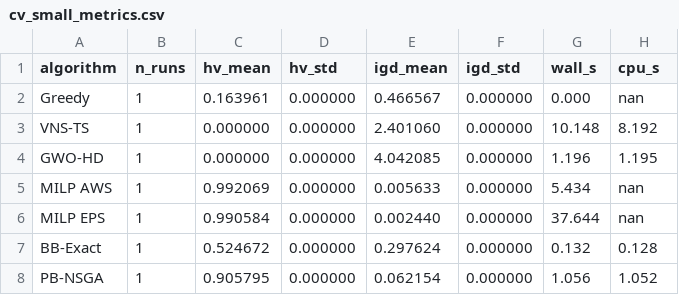
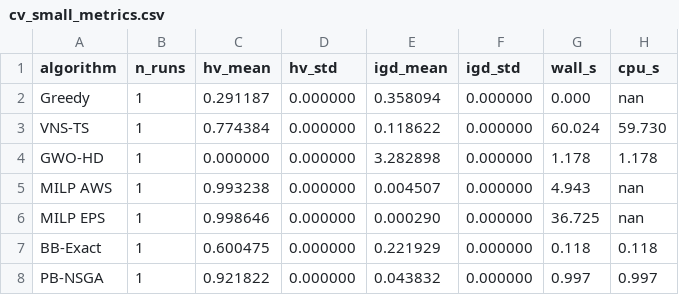
Before and after one commit to letangphuquy/cita26-drnd-flood-relief-central-vn, a CSV file: results/exp1/cv_small_metrics.csv, drawn as a sheet.

```diff
--- a/results/exp1/cv_small_metrics.csv
+++ b/results/exp1/cv_small_metrics.csv
@@ -1,8 +1,8 @@
 algorithm,n_runs,hv_mean,hv_std,igd_mean,igd_std,wall_s,cpu_s
-Greedy,1,0.163961,0.000000,0.466567,0.000000,0.000,nan
-VNS-TS,1,0.000000,0.000000,2.401060,0.000000,10.148,8.192
-GWO-HD,1,0.000000,0.000000,4.042085,0.000000,1.196,1.195
-MILP AWS,1,0.992069,0.000000,0.005633,0.000000,5.434,nan
-MILP EPS,1,0.990584,0.000000,0.002440,0.000000,37.644,nan
-BB-Exact,1,0.524672,0.000000,0.297624,0.000000,0.132,0.128
-PB-NSGA,1,0.905795,0.000000,0.062154,0.000000,1.056,1.052
+Greedy,1,0.291187,0.000000,0.358094,0.000000,0.000,nan
+VNS-TS,1,0.774384,0.000000,0.118622,0.000000,60.024,59.730
+GWO-HD,1,0.000000,0.000000,3.282898,0.000000,1.178,1.178
+MILP AWS,1,0.993238,0.000000,0.004507,0.000000,4.943,nan
+MILP EPS,1,0.998646,0.000000,0.000290,0.000000,36.725,nan
+BB-Exact,1,0.600475,0.000000,0.221929,0.000000,0.118,0.118
+PB-NSGA,1,0.921822,0.000000,0.043832,0.000000,0.997,0.997
```
Also changed, not shown: 2 other files.
